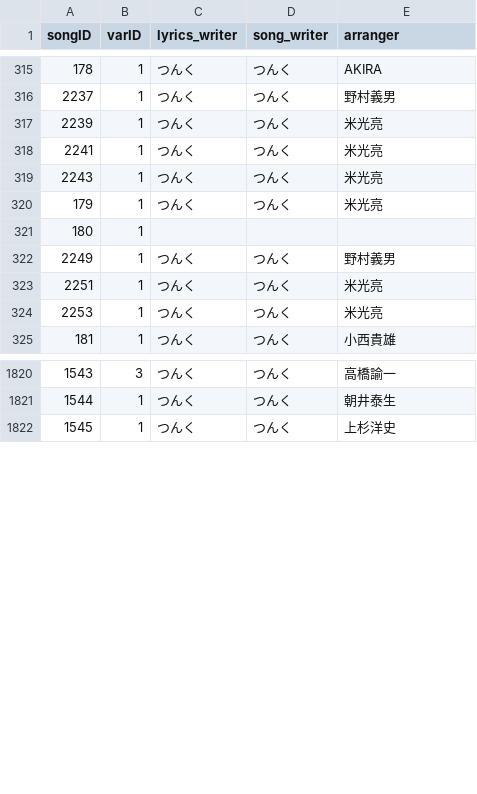
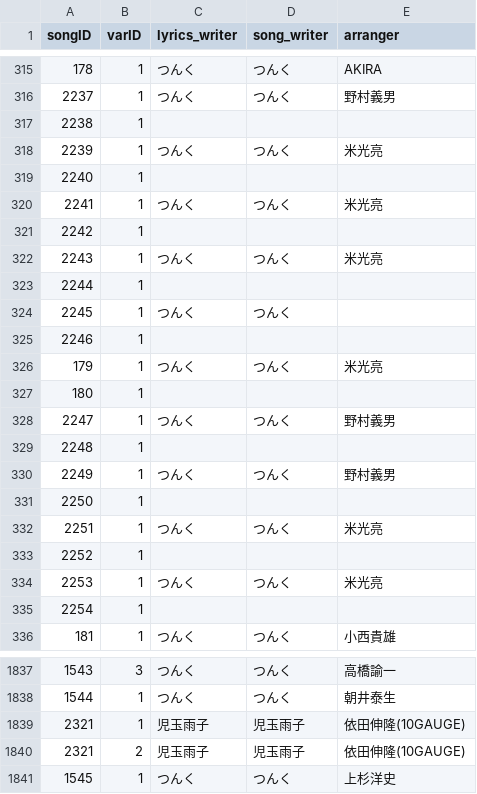
Before and after one commit to tallestorange/new_sort, a CSV file: src/HP_EXTERNAL_DB/songinfo.csv, drawn as a sheet; only a part is shown, gaps mark what is left out; the diff covers the shown part only.

```diff
--- a/src/HP_EXTERNAL_DB/songinfo.csv
+++ b/src/HP_EXTERNAL_DB/songinfo.csv
@@ -316,10 +316,21 @@ songID,varID,lyrics_writer,song_writer,arranger
 2237,1,つんく,つんく,野村義男
+2238,1,,,
 2239,1,つんく,つんく,米光亮
+2240,1,,,
 2241,1,つんく,つんく,米光亮
+2242,1,,,
 2243,1,つんく,つんく,米光亮
+2244,1,,,
+2245,1,つんく,つんく,
+2246,1,,,
 179,1,つんく,つんく,米光亮
 180,1,,,
+2247,1,つんく,つんく,野村義男
+2248,1,,,
 2249,1,つんく,つんく,野村義男
+2250,1,,,
 2251,1,つんく,つんく,米光亮
+2252,1,,,
 2253,1,つんく,つんく,米光亮
+2254,1,,,
 181,1,つんく,つんく,小西貴雄
@@ -1821,2 +1838,4 @@ songID,varID,lyrics_writer,song_writer,arranger
 1544,1,つんく,つんく,朝井泰生
+2321,1,児玉雨子,児玉雨子,依田伸隆(10GAUGE)
+2321,2,児玉雨子,児玉雨子,依田伸隆(10GAUGE)
 1545,1,つんく,つんく,上杉洋史
```
Also changed, not shown: 32 added rows elsewhere in this file, src/HP_EXTERNAL_DB/songinfo_raw.csv, 1 other file.
